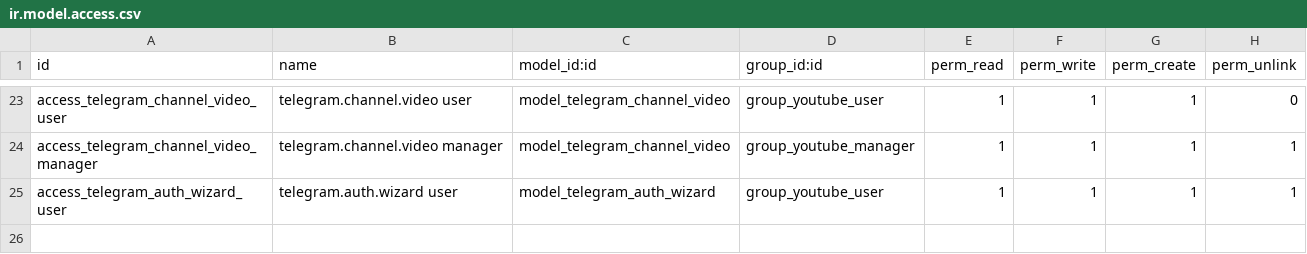
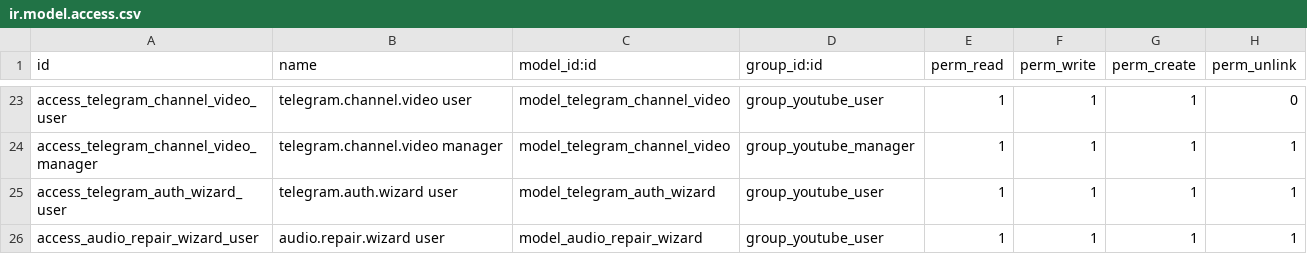
Before and after one commit to Kvola/youtube_downloader, a CSV file: security/ir.model.access.csv, drawn as a sheet; only a part is shown, gaps mark what is left out; the diff names each change by its address in the sheet, - before the commit and + after, or states it on an @@ line.

```diff
--- a/security/ir.model.access.csv
+++ b/security/ir.model.access.csv
+row 26: access_audio_repair_wizard_user | audio.repair.wizard user | model_audio_repair_wizard | group_youtube_user | 1 | 1 | 1 | 1
```
Also changed, not shown: 10 other files.
